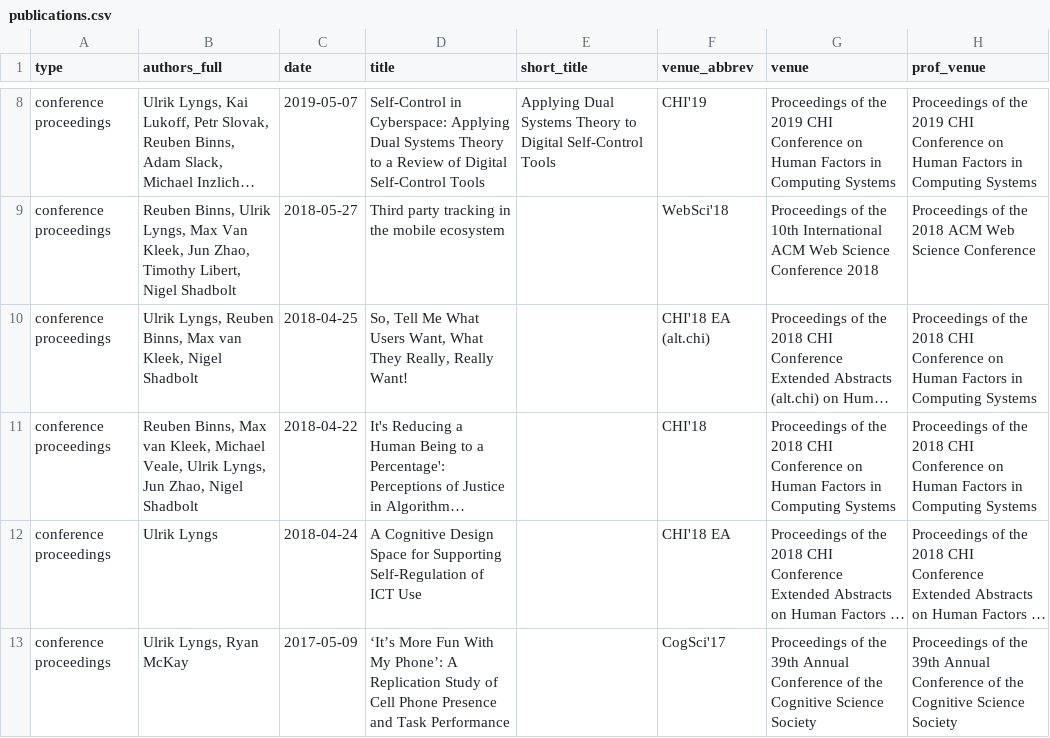
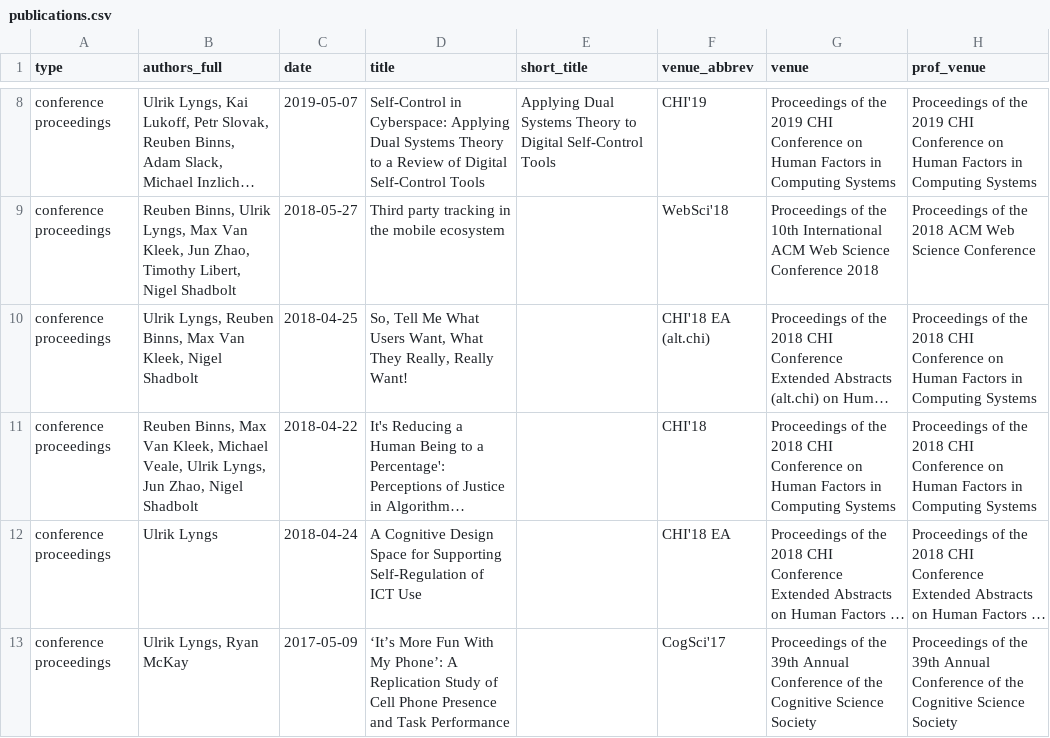
Before and after one commit to ulyngs/personal-website, a CSV file: _data/publications.csv, drawn as a sheet; only a part is shown, gaps mark what is left out; long unchanged cells end in …; the diff names each change by its address in the sheet, - before the commit and + after, or states it on an @@ line.

Commit message:
capitalize max' surname

```diff
--- a/_data/publications.csv
+++ b/_data/publications.csv
-B10 (authors_full): …Binns, Max van Kleek, Nigel…
+B10 (authors_full): …Binns, Max Van Kleek, Nigel…
-B11 (authors_full): …Binns, Max van Kleek, Michael…
+B11 (authors_full): …Binns, Max Van Kleek, Michael…
```
